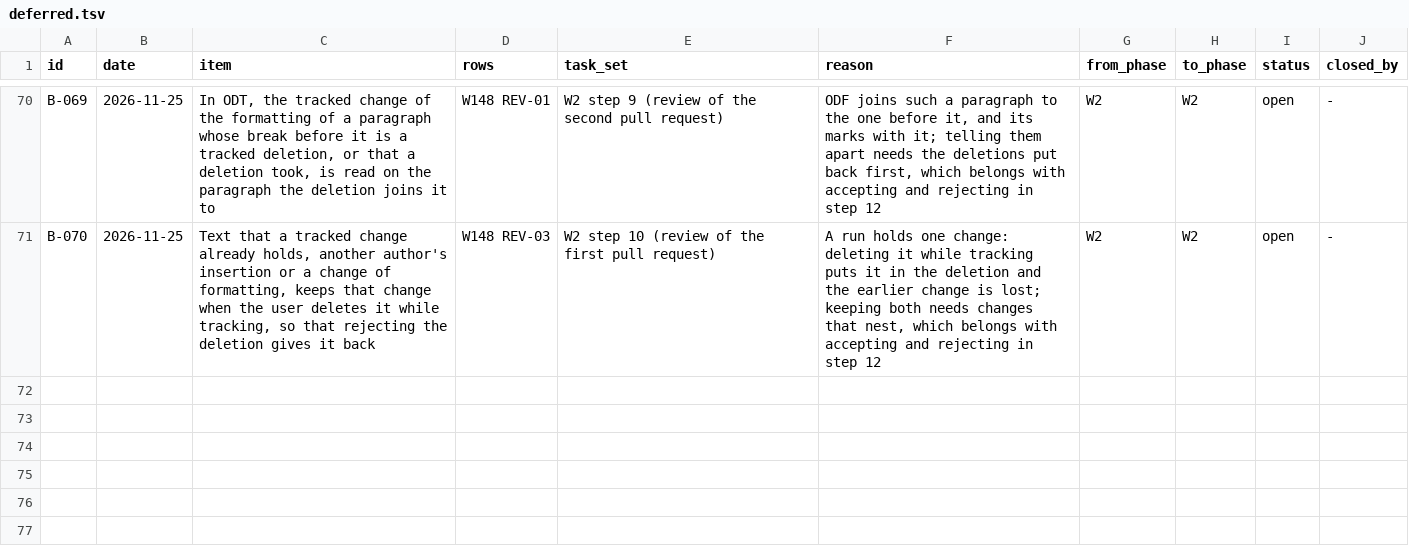
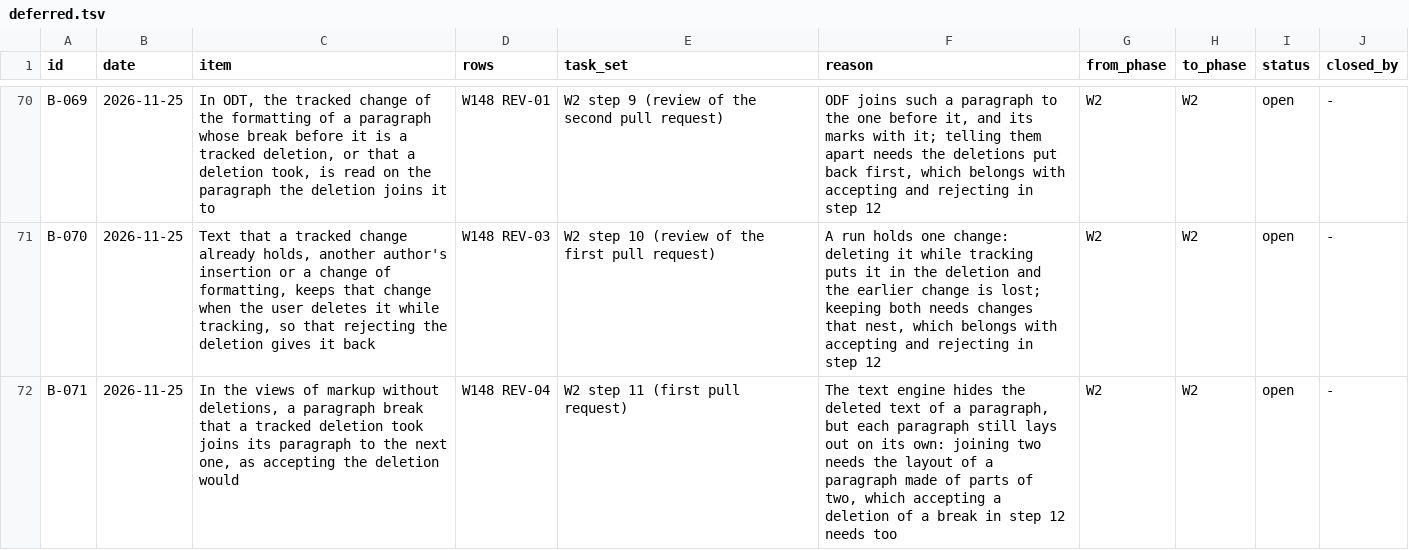
Before and after one commit to brahm/desk, a TSV file: docs/backlog/deferred.tsv, drawn as a sheet; only a part is shown, gaps mark what is left out; the diff names each change by its address in the sheet, - before the commit and + after, or states it on an @@ line.

```diff
--- a/docs/backlog/deferred.tsv
+++ b/docs/backlog/deferred.tsv
+row 72: B-071 | 2026-11-25 | In the views of markup without deletions, a paragraph break that a tracked deletion took joins its paragraph to the next one, as accepting the deletion would | W148 REV-04 | W2 step 11 (first pull request) | The text engine hides the deleted text of a paragraph, but each paragraph still lays out on its own: joining two needs the layout of a paragraph made of parts of two, which accepting a deletion of a break in step 12 needs too | W2 | W2 | open | -
```
Also changed, not shown: corpus/inventory/writer.tsv, docs/dashboard/history.tsv, 29 other files.
